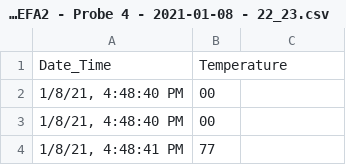
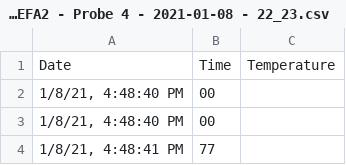
Before and after one commit to clerical-issues/range_temp_test, a CSV file: data/iGrill_V2-EFA2 - Probe 4 - 2021-01-08 - 22_23.csv, drawn as a sheet; only a part is shown; removed rows and columns are numbered as before the commit, all else as after; the diff names each change by its address in the sheet, - before the commit and + after, or states it on an @@ line.

Commit message:
Update iGrill_V2-EFA2 - Probe 4 - 2021-01-08 - 22_23.csv

```diff
--- a/data/iGrill_V2-EFA2 - Probe 4 - 2021-01-08 - 22_23.csv
+++ b/data/iGrill_V2-EFA2 - Probe 4 - 2021-01-08 - 22_23.csv
-row 1: Date_Time | Temperature
+row 1: Date | Time | Temperature
```
